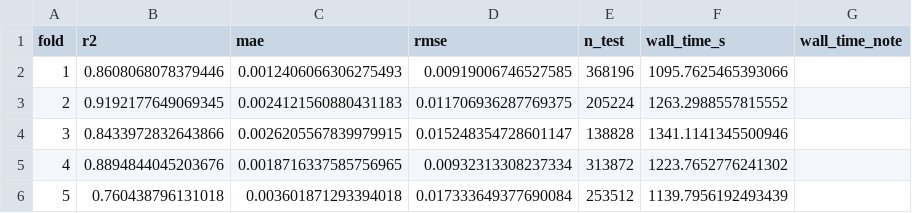
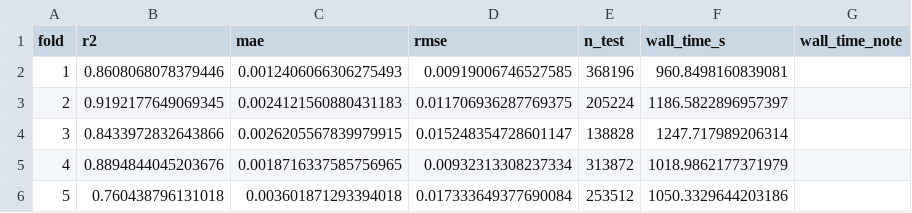
Before and after one commit to LukaStojanovic123/huff-gravitational-model-slovenia, a CSV file: outputs/tables/ml_NW_cv_results.csv, drawn as a sheet.

```diff
--- a/outputs/tables/ml_NW_cv_results.csv
+++ b/outputs/tables/ml_NW_cv_results.csv
@@ -1,6 +1,6 @@
 fold,r2,mae,rmse,n_test,wall_time_s,wall_time_note
-1,0.8608068078379446,0.0012406066306275493,0.00919006746527585,368196,1095.7625465393066,
-2,0.9192177649069345,0.0024121560880431183,0.011706936287769375,205224,1263.2988557815552,
-3,0.8433972832643866,0.0026205567839979915,0.015248354728601147,138828,1341.1141345500946,
-4,0.8894844045203676,0.0018716337585756965,0.00932313308237334,313872,1223.7652776241302,
-5,0.760438796131018,0.003601871293394018,0.017333649377690084,253512,1139.7956192493439,
+1,0.8608068078379446,0.0012406066306275493,0.00919006746527585,368196,960.8498160839081,
+2,0.9192177649069345,0.0024121560880431183,0.011706936287769375,205224,1186.5822896957397,
+3,0.8433972832643866,0.0026205567839979915,0.015248354728601147,138828,1247.717989206314,
+4,0.8894844045203676,0.0018716337585756965,0.00932313308237334,313872,1018.9862177371979,
+5,0.760438796131018,0.003601871293394018,0.017333649377690084,253512,1050.3329644203186,
```
Also changed, not shown: outputs/audit/indicator_audit.csv, outputs/tables/ml_AHP_vs_AHP_comparison.csv, 23 other files.
